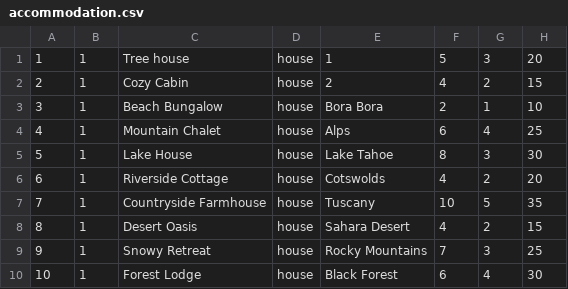
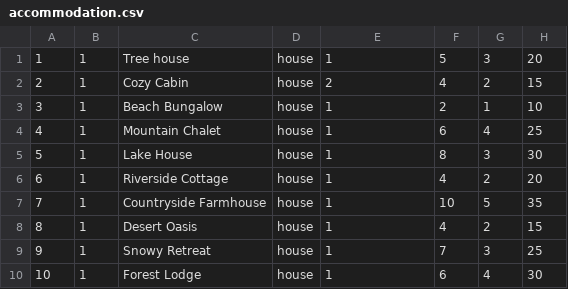
Before and after one commit to m4r1n4181/BookingApp, a CSV file: Resources/Data/accommodation.csv, drawn as a sheet; the diff names each change by its address in the sheet, - before the commit and + after, or states it on an @@ line.

```diff
--- a/Resources/Data/accommodation.csv
+++ b/Resources/Data/accommodation.csv
-E3: Bora Bora
+E3: 1
-E4: Alps
+E4: 1
-E5: Lake Tahoe
+E5: 1
-E6: Cotswolds
+E6: 1
-E7: Tuscany
+E7: 1
-E8: Sahara Desert
+E8: 1
-E9: Rocky Mountains
+E9: 1
-E10: Black Forest
+E10: 1
```
Also changed, not shown: 2 other files.
